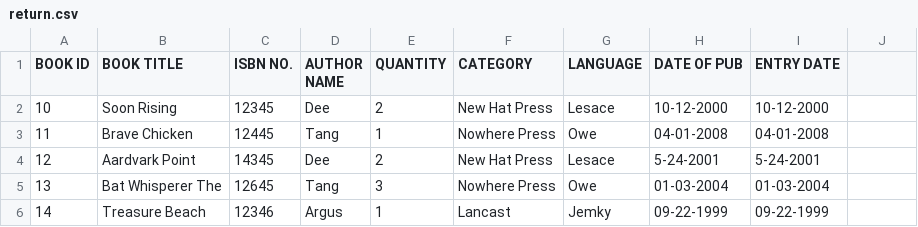
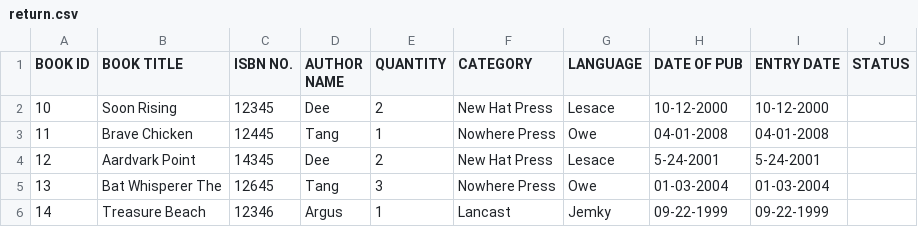
Before and after one commit to Mitali92/SYSC5709W-Project, a CSV file: src/data/return.csv, drawn as a sheet; the diff names each change by its address in the sheet, - before the commit and + after, or states it on an @@ line.

```diff
--- a/src/data/return.csv
+++ b/src/data/return.csv
-J1: (empty)
+J1: STATUS
```
Also changed, not shown: 17 other files.
